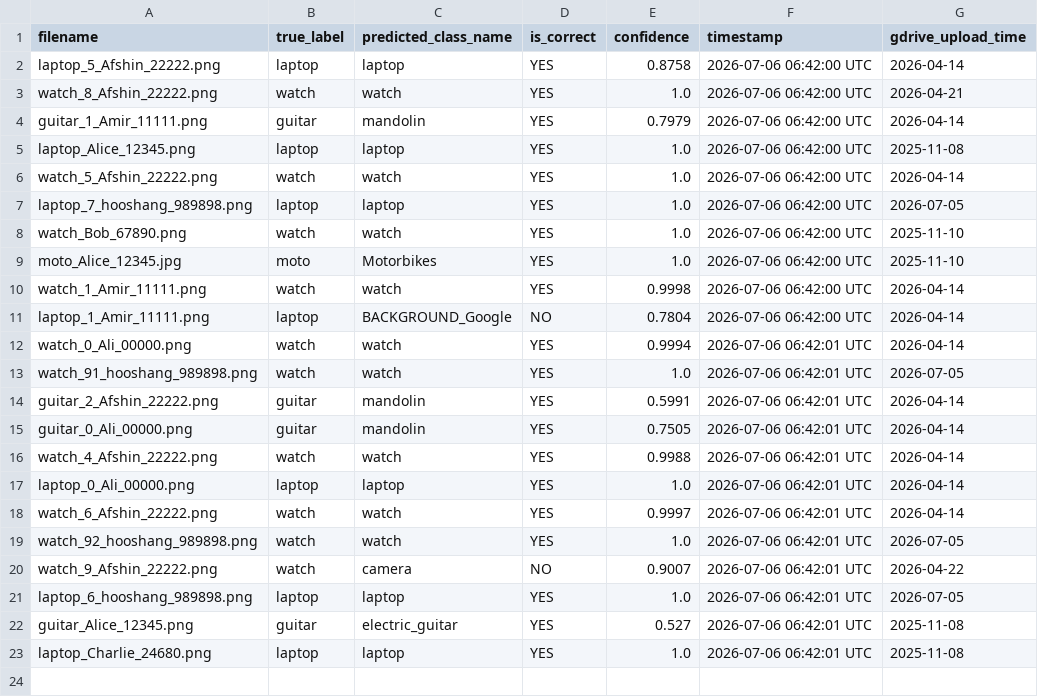
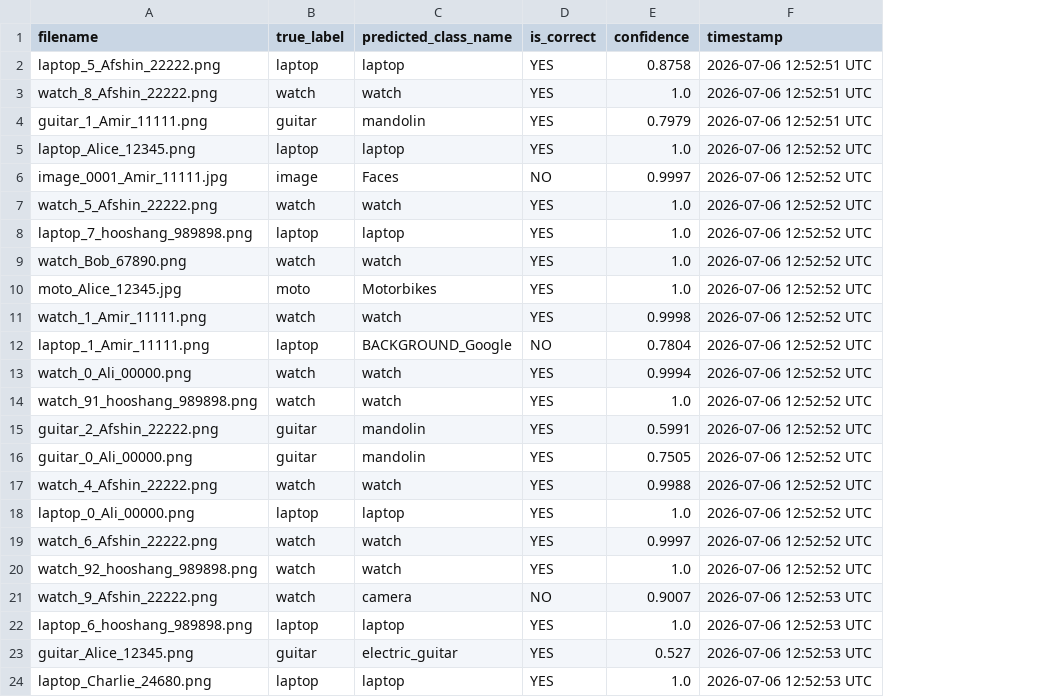
Before and after one commit to Afshinrommel/refund-image-classifier, a CSV file: predictions/predictions.csv, drawn as a sheet; removed rows and columns are numbered as before the commit, all else as after; the diff names each change by its address in the sheet, - before the commit and + after, or states it on an @@ line.

```diff
--- a/predictions/predictions.csv
+++ b/predictions/predictions.csv
-column G (gdrive_upload_time), rows 2-23: 2026-04-14 | 2026-04-21 | 2026-04-14 | 2025-11-08 | 2026-04-14 | 2026-07-05 | 2025-11-10 | 2025-11-10 | 2026-04-14 | 2026-04-14 | 2026-04-14 | 2026-07-05 | 2026-04-14 | 2026-04-14 | 2026-04-14 | 2026-04-14 | 2026-04-14 | 2026-07-05 | 2026-04-22 | 2026-07-05 | 2025-11-08 | 2025-11-08
-F2:F4 (timestamp): 2026-07-06 06:42:00 UTC
+F2:F4 (timestamp): 2026-07-06 12:52:51 UTC
-F5 (timestamp): 2026-07-06 06:42:00 UTC
+F5 (timestamp): 2026-07-06 12:52:52 UTC
+row 6: image_0001_Amir_11111.jpg | image | Faces | NO | 0.9997 | 2026-07-06 12:52:52 UTC
-F7:F12 (timestamp): 2026-07-06 06:42:00 UTC
+F7:F12 (timestamp): 2026-07-06 12:52:52 UTC
-F13:F20 (timestamp): 2026-07-06 06:42:01 UTC
+F13:F20 (timestamp): 2026-07-06 12:52:52 UTC
-F21:F24 (timestamp): 2026-07-06 06:42:01 UTC
+F21:F24 (timestamp): 2026-07-06 12:52:53 UTC
```
Also changed, not shown: 1 other file.
